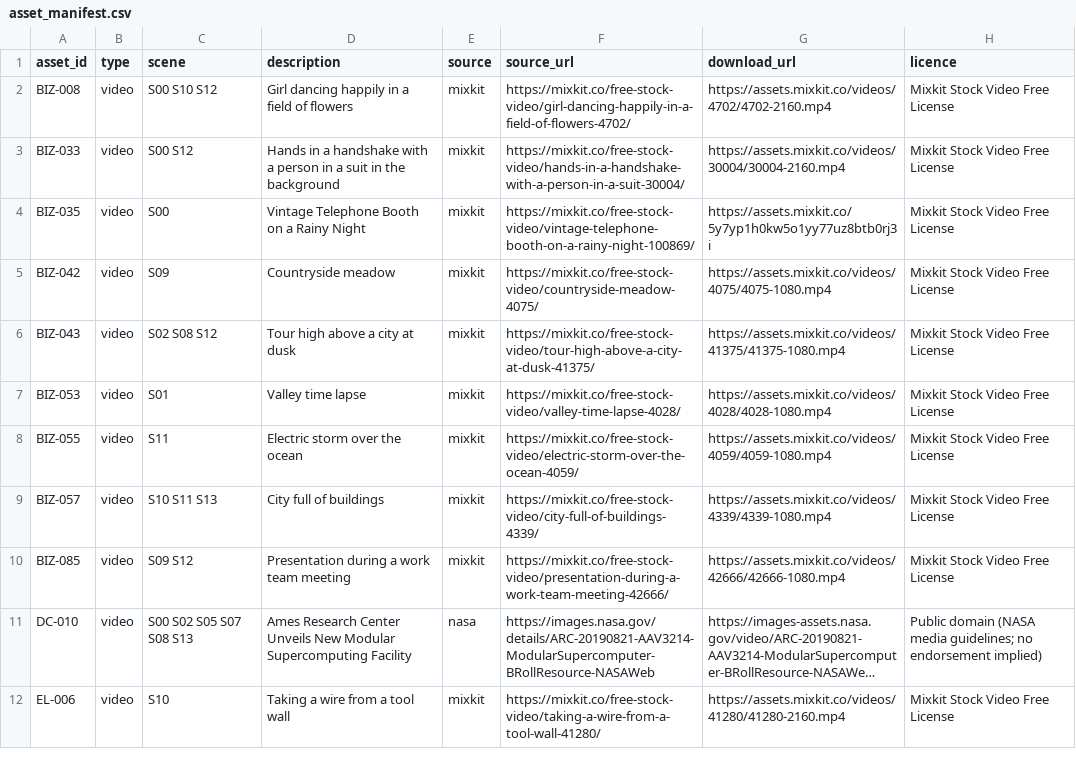
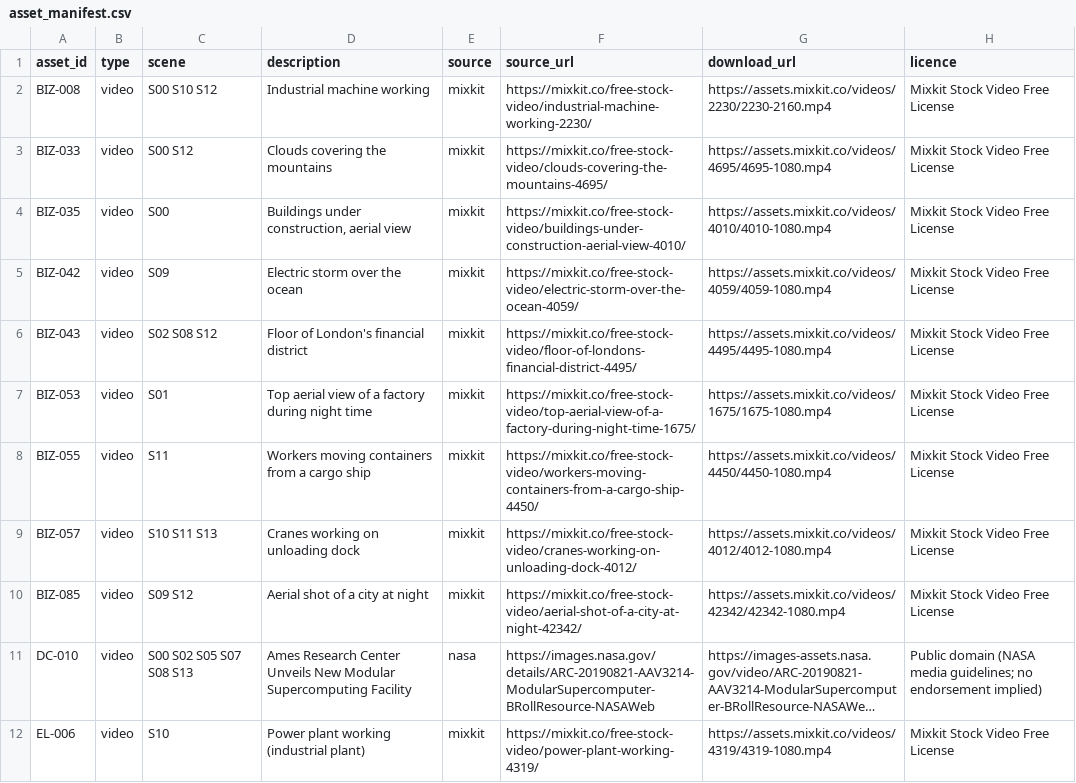
Before and after one commit to cgcdspark/cgcd, a CSV file: THE_BIG_PICTURE/04_FOOTAGE/asset_manifest.csv, drawn as a sheet; only a part is shown; long unchanged cells end in …; the diff covers the shown part only; the diff names each change by its address in the sheet, - before the commit and + after, or states it on an @@ line.

```diff
--- a/THE_BIG_PICTURE/04_FOOTAGE/asset_manifest.csv
+++ b/THE_BIG_PICTURE/04_FOOTAGE/asset_manifest.csv
-D2 (description): Girl dancing happily in a field of flowers
+D2 (description): Industrial machine working
-F2 (source_url): https://mixkit.co/free-stock-video/girl-dancing-happily-in-a-field-of-flowers-4702/
+F2 (source_url): https://mixkit.co/free-stock-video/industrial-machine-working-2230/
-G2 (download_url): https://assets.mixkit.co/videos/4702/4702-2160.mp4
+G2 (download_url): https://assets.mixkit.co/videos/2230/2230-2160.mp4
-D3 (description): Hands in a handshake with a person in a suit in the background
+D3 (description): Clouds covering the mountains
-F3 (source_url): https://mixkit.co/free-stock-video/hands-in-a-handshake-with-a-person-in-a-suit-30004/
+F3 (source_url): https://mixkit.co/free-stock-video/clouds-covering-the-mountains-4695/
-G3 (download_url): https://assets.mixkit.co/videos/30004/30004-2160.mp4
+G3 (download_url): https://assets.mixkit.co/videos/4695/4695-1080.mp4
-D4 (description): Vintage Telephone Booth on a Rainy Night
+D4 (description): Buildings under construction, aerial view
-F4 (source_url): https://mixkit.co/free-stock-video/vintage-telephone-booth-on-a-rainy-night-100869/
+F4 (source_url): https://mixkit.co/free-stock-video/buildings-under-construction-aerial-view-4010/
-G4 (download_url): https://assets.mixkit.co/5y7yp1h0kw5o1yy77uz8btb0rj3i
+G4 (download_url): https://assets.mixkit.co/videos/4010/4010-1080.mp4
-D5 (description): Countryside meadow
+D5 (description): Electric storm over the ocean
-F5 (source_url): https://mixkit.co/free-stock-video/countryside-meadow-4075/
+F5 (source_url): https://mixkit.co/free-stock-video/electric-storm-over-the-ocean-4059/
-G5 (download_url): https://assets.mixkit.co/videos/4075/4075-1080.mp4
+G5 (download_url): https://assets.mixkit.co/videos/4059/4059-1080.mp4
-D6 (description): Tour high above a city at dusk
+D6 (description): Floor of London's financial district
-F6 (source_url): https://mixkit.co/free-stock-video/tour-high-above-a-city-at-dusk-41375/
+F6 (source_url): https://mixkit.co/free-stock-video/floor-of-londons-financial-district-4495/
-G6 (download_url): https://assets.mixkit.co/videos/41375/41375-1080.mp4
+G6 (download_url): https://assets.mixkit.co/videos/4495/4495-1080.mp4
-D7 (description): Valley time lapse
+D7 (description): Top aerial view of a factory during night time
-F7 (source_url): https://mixkit.co/free-stock-video/valley-time-lapse-4028/
+F7 (source_url): https://mixkit.co/free-stock-video/top-aerial-view-of-a-factory-during-night-time-1675/
-G7 (download_url): https://assets.mixkit.co/videos/4028/4028-1080.mp4
+G7 (download_url): https://assets.mixkit.co/videos/1675/1675-1080.mp4
-D8 (description): Electric storm over the ocean
+D8 (description): Workers moving containers from a cargo ship
-F8 (source_url): https://mixkit.co/free-stock-video/electric-storm-over-the-ocean-4059/
+F8 (source_url): https://mixkit.co/free-stock-video/workers-moving-containers-from-a-cargo-ship-4450/
-G8 (download_url): https://assets.mixkit.co/videos/4059/4059-1080.mp4
+G8 (download_url): https://assets.mixkit.co/videos/4450/4450-1080.mp4
-D9 (description): City full of buildings
+D9 (description): Cranes working on unloading dock
-F9 (source_url): https://mixkit.co/free-stock-video/city-full-of-buildings-4339/
+F9 (source_url): https://mixkit.co/free-stock-video/cranes-working-on-unloading-dock-4012/
-G9 (download_url): https://assets.mixkit.co/videos/4339/4339-1080.mp4
+G9 (download_url): https://assets.mixkit.co/videos/4012/4012-1080.mp4
-D10 (description): Presentation during a work team meeting
+D10 (description): Aerial shot of a city at night
-F10 (source_url): https://mixkit.co/free-stock-video/presentation-during-a-work-team-meeting-42666/
+F10 (source_url): https://mixkit.co/free-stock-video/aerial-shot-of-a-city-at-night-42342/
-G10 (download_url): https://assets.mixkit.co/videos/42666/42666-1080.mp4
+G10 (download_url): https://assets.mixkit.co/videos/42342/42342-1080.mp4
-D12 (description): Taking a wire from a tool wall
+D12 (description): Power plant working (industrial plant)
-F12 (source_url): https://mixkit.co/free-stock-video/taking-a-wire-from-a-tool-wall-41280/
+F12 (source_url): https://mixkit.co/free-stock-video/power-plant-working-4319/
-G12 (download_url): https://assets.mixkit.co/videos/41280/41280-2160.mp4
+G12 (download_url): https://assets.mixkit.co/videos/4319/4319-1080.mp4
```
Also changed, not shown: 3 added rows and 45 edited cells elsewhere in this file, THE_BIG_PICTURE/03_STORYBOARD/shot_list_resolved.csv, 13 other files.
